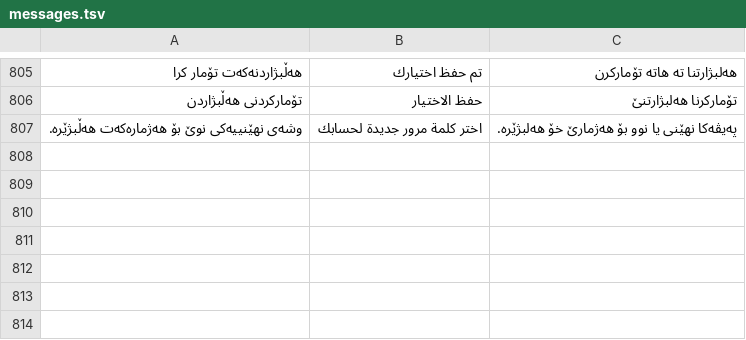
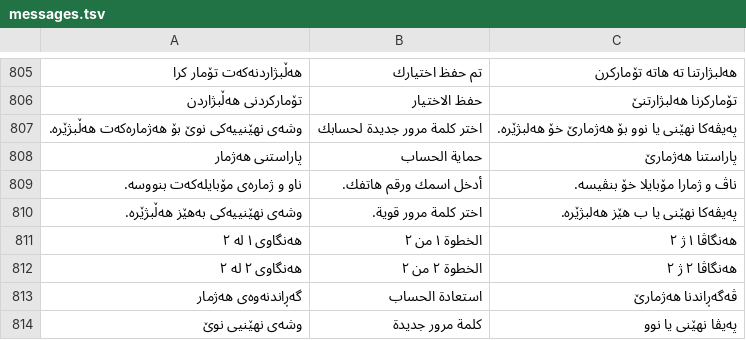
Before and after one commit to Zana-Sponsor/proxobalance, a TSV file: proxo_app/l10n/messages.tsv, drawn as a sheet; only a part is shown, gaps mark what is left out; the diff names each change by its address in the sheet, - before the commit and + after, or states it on an @@ line.

```diff
--- a/proxo_app/l10n/messages.tsv
+++ b/proxo_app/l10n/messages.tsv
+row 808: پاراستنی هەژمار | حماية الحساب | پاراستنا هەژمارێ
+row 809: ناو و ژمارەی مۆبایلەکەت بنووسە. | أدخل اسمك ورقم هاتفك. | ناڤ و ژمارا مۆبایلا خۆ بنڤیسە.
+row 810: وشەی نهێنییەکی بەهێز هەڵبژێرە. | اختر كلمة مرور قوية. | پەیڤەکا نهێنی یا ب هێز هەلبژێرە.
+row 811: هەنگاوی ١ لە ٢ | الخطوة ١ من ٢ | هەنگاڤا ١ ژ ٢
+row 812: هەنگاوی ٢ لە ٢ | الخطوة ٢ من ٢ | هەنگاڤا ٢ ژ ٢
+row 813: گەڕاندنەوەی هەژمار | استعادة الحساب | ڤەگەڕاندنا هەژمارێ
+row 814: وشەی نهێنیی نوێ | كلمة مرور جديدة | پەیڤا نهێنی یا نوو
```
Also changed, not shown: 37 other files.
